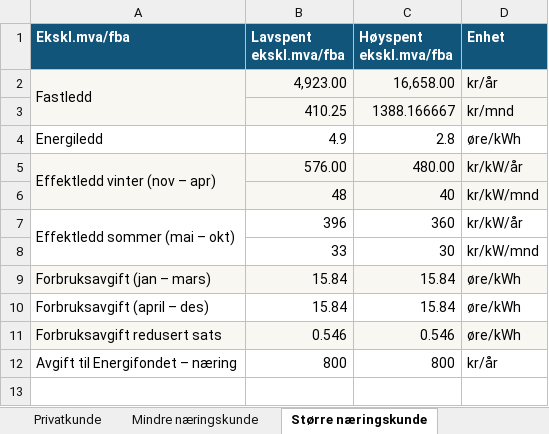
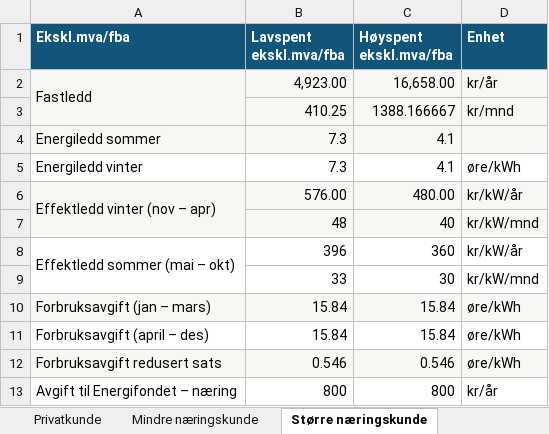
Before and after one commit to Aasmundfossum/Strompriser, an Excel workbook: Prissatser_nettleie_Tensio.xlsx, sheet Større næringskunde, drawn as a sheet; values as stored, in another font and other column widths than the file's, no borders; removed rows and columns are numbered as before the commit, all else as after; the diff names each change by its address in the sheet, - before the commit and + after, or states it on an @@ line.

```diff
--- a/Prissatser_nettleie_Tensio.xlsx (sheet Større næringskunde)
+++ b/Prissatser_nettleie_Tensio.xlsx (sheet Større næringskunde)
-row 4: Energiledd | 4.9 | 2.8 | øre/kWh
+row 4: Energiledd sommer | 7.3 | 4.1
+row 5: Energiledd vinter | 7.3 | 4.1 | øre/kWh
```
Also changed, not shown: Prissatser_nettleie_Glitre.xlsx, 8 other files.
